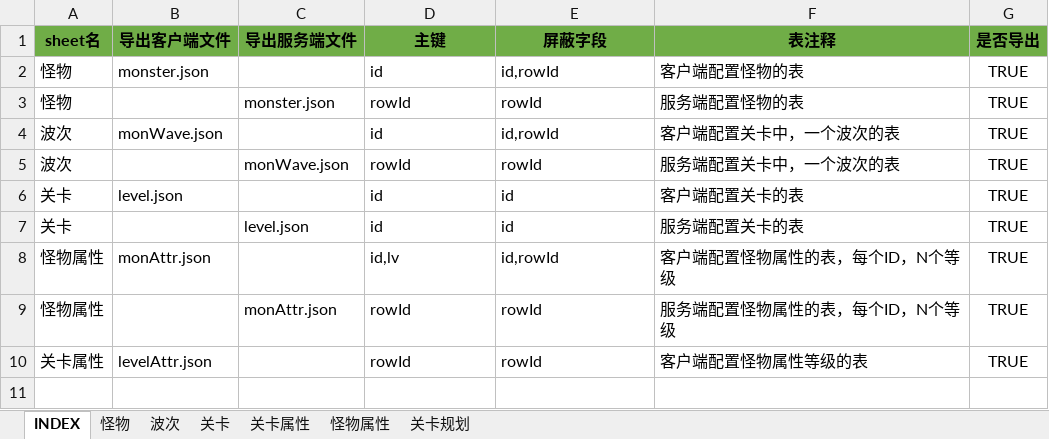
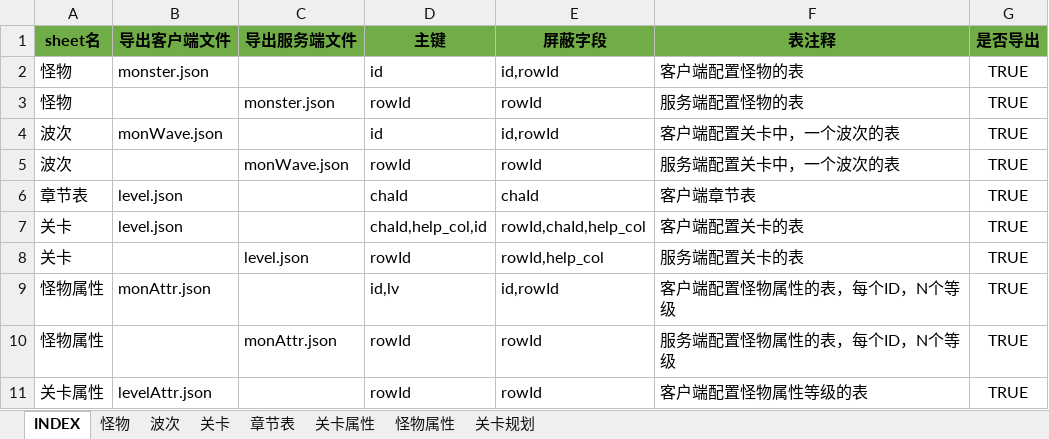
Before and after one commit to hataksumo/UIDesigner, an Excel workbook: Excel/monster.怪物.xlsx, sheet INDEX, drawn as a sheet; values as stored, in another font and other column widths than the file's, no borders; addresses are those after the commit; the diff names each change by its address in the sheet, - before the commit and + after, or states it on an @@ line.

```diff
--- a/Excel/monster.怪物.xlsx (sheet INDEX)
+++ b/Excel/monster.怪物.xlsx (sheet INDEX)
+sheet tab: 章节表
+row 6: 章节表 | level.json |  | chaId | chaId | 客户端章节表 | TRUE
-D7 (主键): id
+D7 (主键): chaId,help_col,id
-E7 (屏蔽字段): id
+E7 (屏蔽字段): rowId,chaId,help_col
-D8 (主键): id
+D8 (主键): rowId
-E8 (屏蔽字段): id
+E8 (屏蔽字段): rowId,help_col
```
Also changed, not shown: sheet 关卡, Excel/attr.属性.xlsx, 8 other files.
